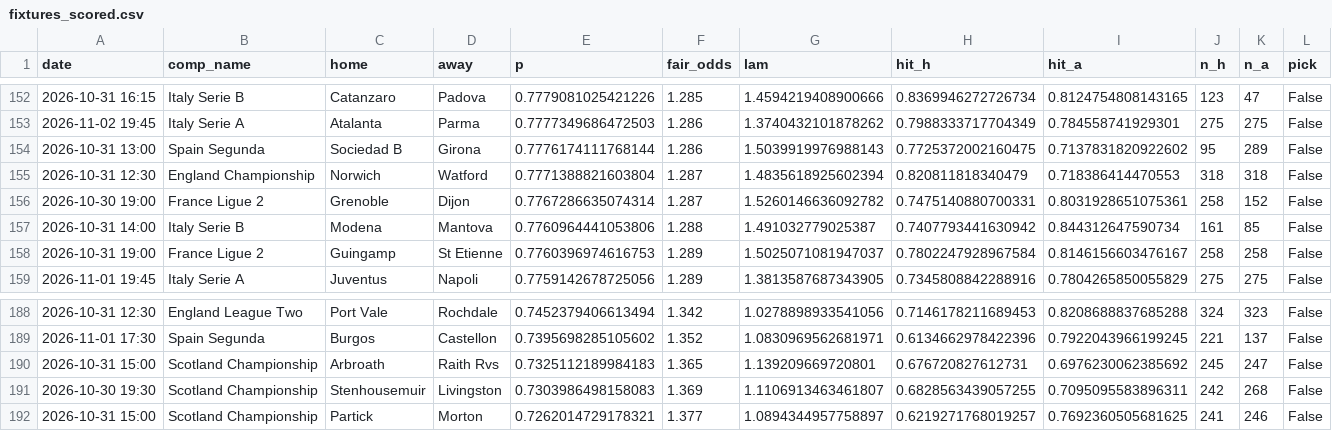
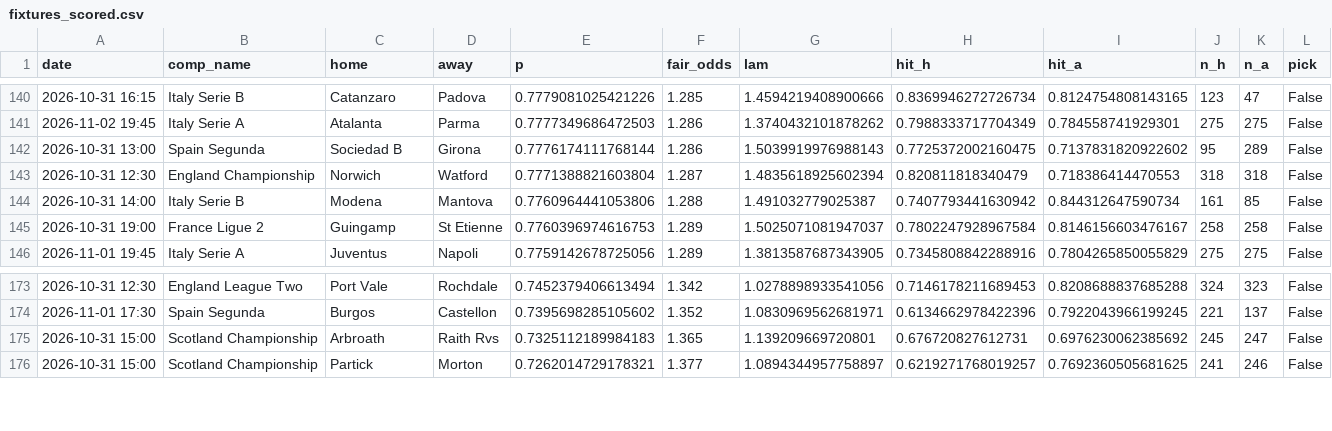
Before and after one commit to maxymaxy1984/footy-2h-goals, a CSV file: docs/fixtures_scored.csv, drawn as a sheet; only a part is shown, gaps mark what is left out; the diff covers the shown part only; the diff names each change by its address in the sheet, - before the commit and + after, or states it on an @@ line.

```diff
--- a/docs/fixtures_scored.csv
+++ b/docs/fixtures_scored.csv
-row 156: 2026-10-30 19:00 | France Ligue 2 | Grenoble | Dijon | 0.7767286635074314 | 1.287 | 1.5260146636092782 | 0.7475140880700331 | 0.8031928651075361 | 258 | 152 | False
-row 191: 2026-10-30 19:30 | Scotland Championship | Stenhousemuir | Livingston | 0.7303986498158083 | 1.369 | 1.1106913463461807 | 0.6828563439057255 | 0.7095095583896311 | 242 | 268 | False
```
Also changed, not shown: 14 removed rows elsewhere in this file, 1 other file.
